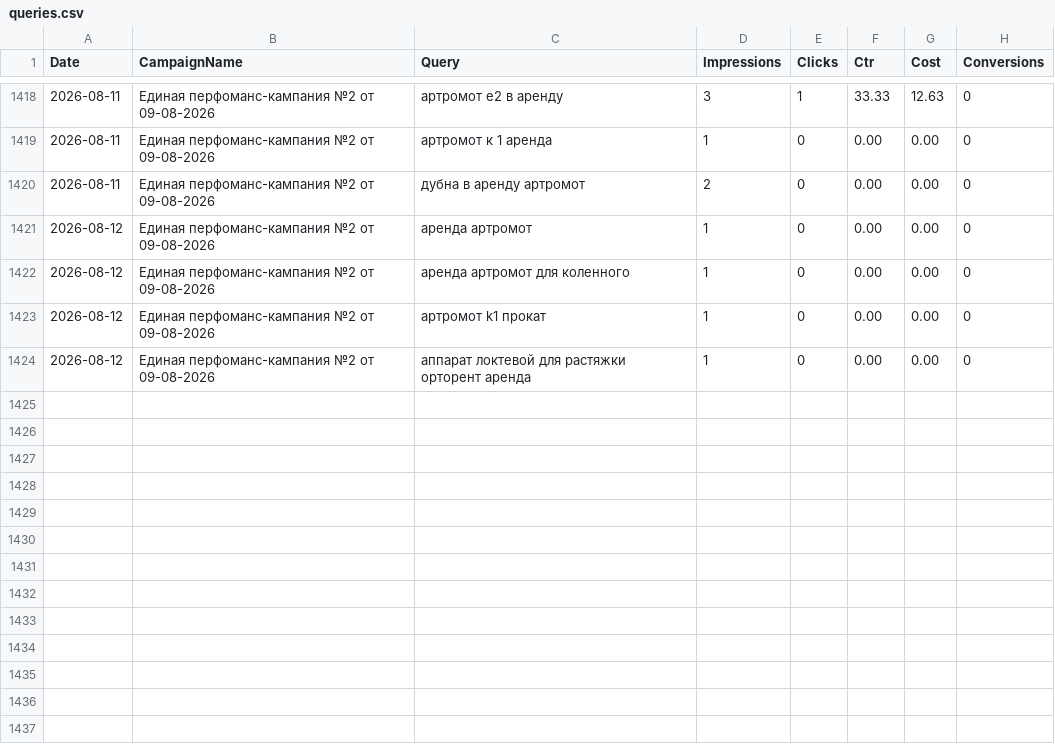
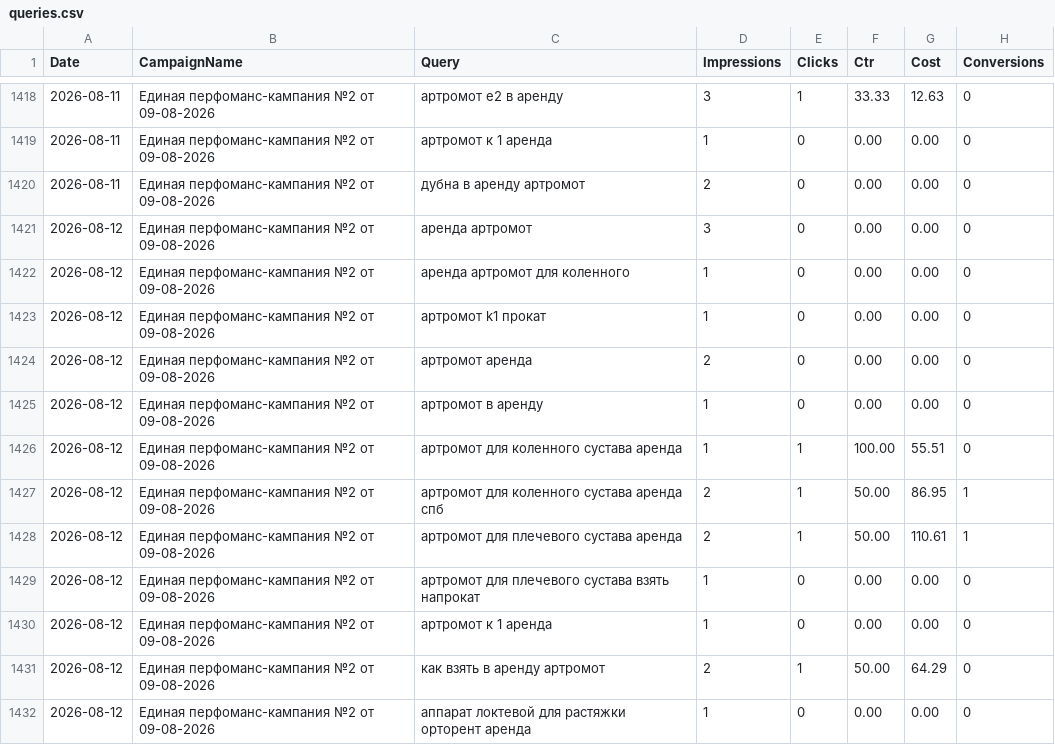
Before and after one commit to 28tad/ortofit-ads, a CSV file: data/queries.csv, drawn as a sheet; only a part is shown, gaps mark what is left out.

```diff
--- a/data/queries.csv
+++ b/data/queries.csv
@@ -1420,5 +1420,13 @@ Date,CampaignName,Query,Impressions,Clicks,Ctr,Cost,Conversions
 2026-08-11,Единая перфоманс-кампания №2 от 09-08-2026,дубна в аренду артромот,2,0,0.00,0.00,0
-2026-08-12,Единая перфоманс-кампания №2 от 09-08-2026,аренда артромот,1,0,0.00,0.00,0
+2026-08-12,Единая перфоманс-кампания №2 от 09-08-2026,аренда артромот,3,0,0.00,0.00,0
 2026-08-12,Единая перфоманс-кампания №2 от 09-08-2026,аренда артромот для коленного,1,0,0.00,0.00,0
 2026-08-12,Единая перфоманс-кампания №2 от 09-08-2026,артромот k1 прокат,1,0,0.00,0.00,0
+2026-08-12,Единая перфоманс-кампания №2 от 09-08-2026,артромот аренда,2,0,0.00,0.00,0
+2026-08-12,Единая перфоманс-кампания №2 от 09-08-2026,артромот в аренду,1,0,0.00,0.00,0
+2026-08-12,Единая перфоманс-кампания №2 от 09-08-2026,артромот для коленного сустава аренда,1,1,100.00,55.51,0
+2026-08-12,Единая перфоманс-кампания №2 от 09-08-2026,артромот для коленного сустава аренда спб,2,1,50.00,86.95,1
+2026-08-12,Единая перфоманс-кампания №2 от 09-08-2026,артромот для плечевого сустава аренда,2,1,50.00,110.61,1
+2026-08-12,Единая перфоманс-кампания №2 от 09-08-2026,артромот для плечевого сустава взять напрокат,1,0,0.00,0.00,0
+2026-08-12,Единая перфоманс-кампания №2 от 09-08-2026,артромот к 1 аренда,1,0,0.00,0.00,0
+2026-08-12,Единая перфоманс-кампания №2 от 09-08-2026,как взять в аренду артромот,2,1,50.00,64.29,0
 2026-08-12,Единая перфоманс-кампания №2 от 09-08-2026,аппарат локтевой для растяжки орторент аренда,1,0,0.00,0.00,0
```
Also changed, not shown: data/days.csv.
